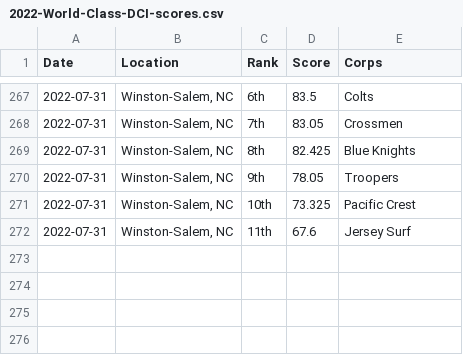
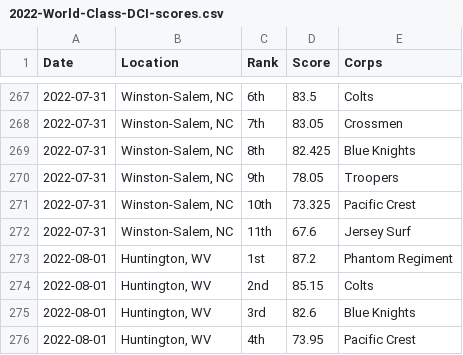
Before and after one commit to aggieed97/Drum-Corps-International, a CSV file: pages/2022-World-Class-DCI-scores.csv, drawn as a sheet; only a part is shown, gaps mark what is left out.

```diff
--- a/pages/2022-World-Class-DCI-scores.csv
+++ b/pages/2022-World-Class-DCI-scores.csv
@@ -272 +272,5 @@ Date,Location,Rank,Score,Corps
 2022-07-31,"Winston-Salem, NC",11th,67.6,Jersey Surf
+2022-08-01,"Huntington, WV",1st,87.2,Phantom Regiment
+2022-08-01,"Huntington, WV",2nd,85.15,Colts
+2022-08-01,"Huntington, WV",3rd,82.6,Blue Knights
+2022-08-01,"Huntington, WV",4th,73.95,Pacific Crest
```
Also changed, not shown: pages/2022-DCI-Caption-Score-Recaps.csv, 1 other file.
